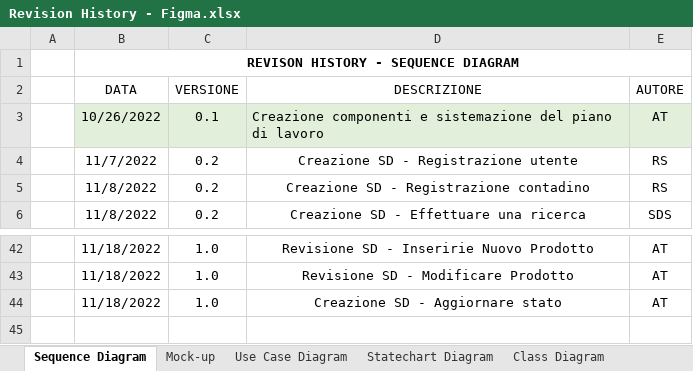
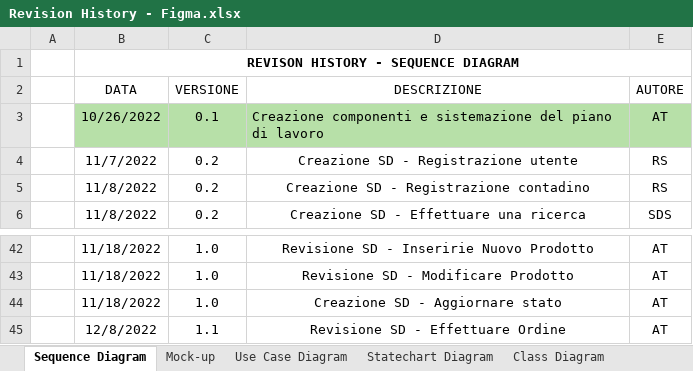
Before and after one commit to a-ture/WoodLot, an Excel workbook: Documenti di Progetto/Revision History - Figma.xlsx, sheet Sequence Diagram, drawn as a sheet; only a part is shown, gaps mark what is left out; values as stored, in another font and other column widths than the file's, no borders; table styles not drawn; the diff names each change by its address in the sheet, - before the commit and + after, or states it on an @@ line.

```diff
--- a/Documenti di Progetto/Revision History - Figma.xlsx (sheet Sequence Diagram)
+++ b/Documenti di Progetto/Revision History - Figma.xlsx (sheet Sequence Diagram)
-B3:E3 fill: #E2EFDA
+B3:E3 fill: #B7E0A8
+row 45:  | 12/8/2022 | 1.1 | Revisione SD - Effettuare Ordine | AT
```
Also changed, not shown: sheet Mappatura, sheet Class Diagram, sheet Mock-up, 1 other file.
